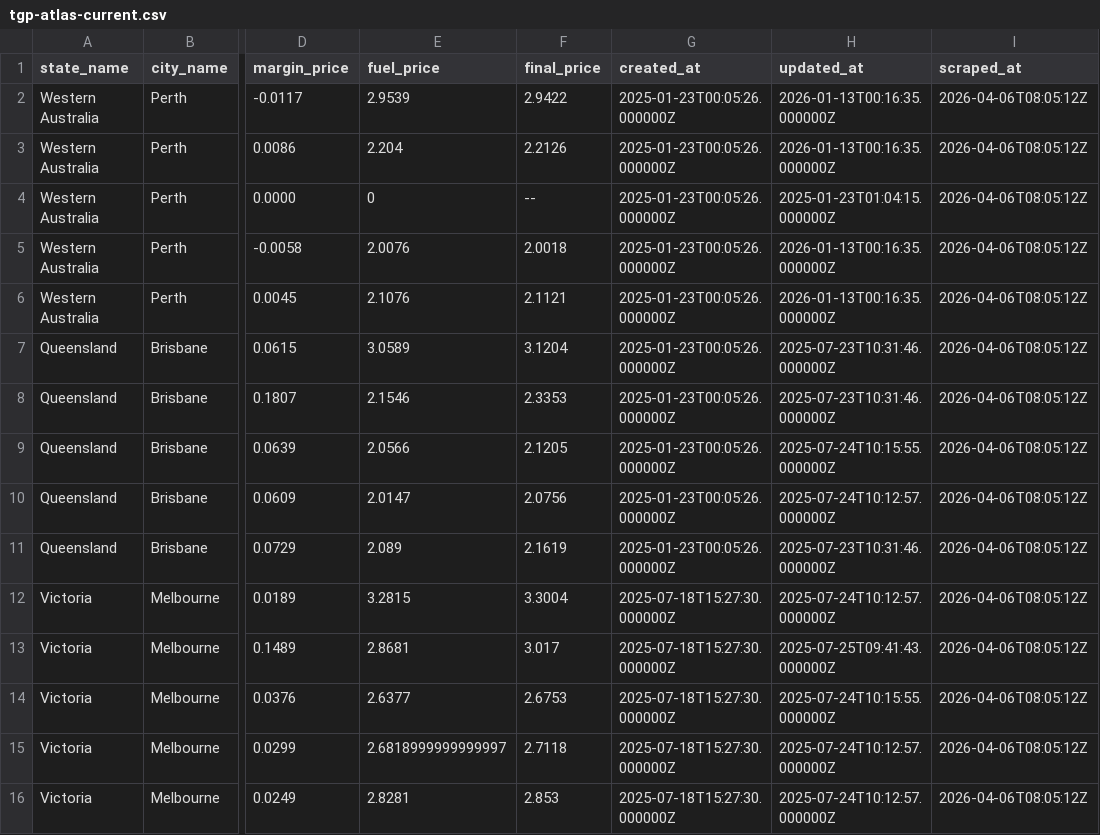
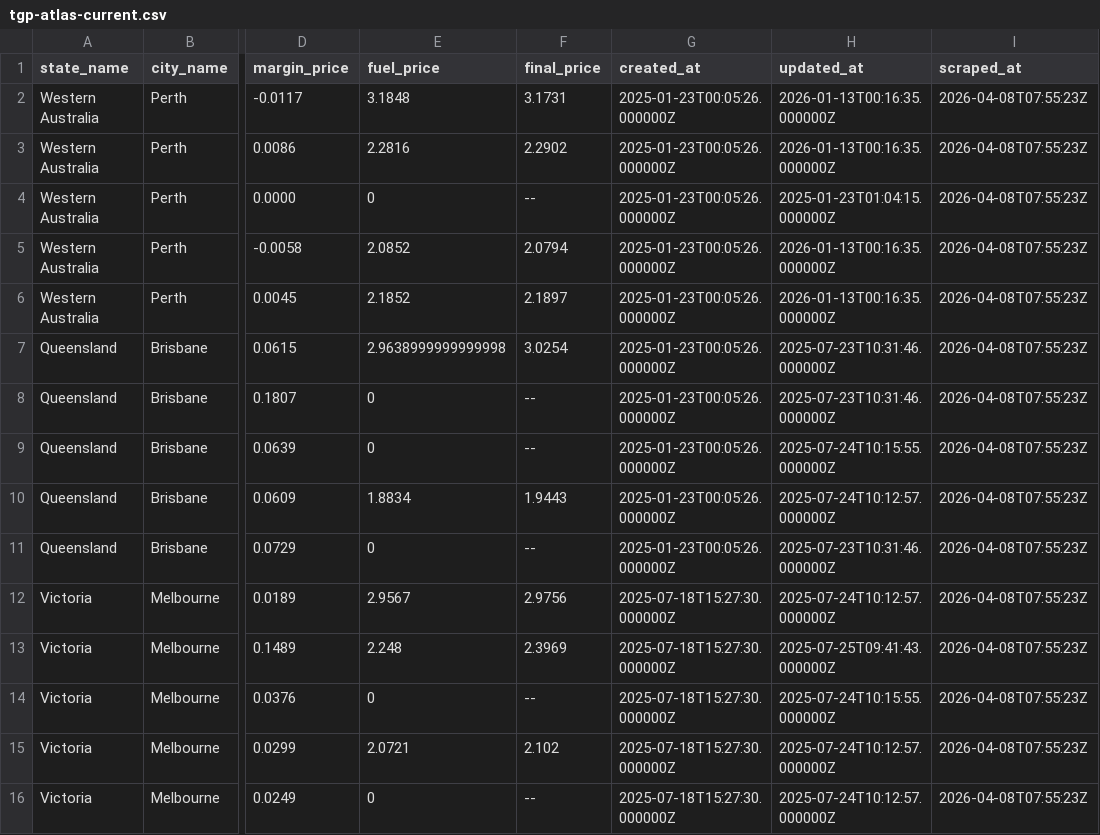
Before and after one commit to nwbort/tgp-atlas, a CSV file: tgp-atlas-current.csv, drawn as a sheet; only a part is shown, gaps mark what is left out; the diff names each change by its address in the sheet, - before the commit and + after, or states it on an @@ line.

```diff
--- a/tgp-atlas-current.csv
+++ b/tgp-atlas-current.csv
-E2 (fuel_price): 2.9539
+E2 (fuel_price): 3.1848
-F2 (final_price): 2.9422
+F2 (final_price): 3.1731
-I2:I16 (scraped_at): 2026-04-06T08:05:12Z
+I2:I16 (scraped_at): 2026-04-08T07:55:23Z
-E3 (fuel_price): 2.204
+E3 (fuel_price): 2.2816
-F3 (final_price): 2.2126
+F3 (final_price): 2.2902
-E5 (fuel_price): 2.0076
+E5 (fuel_price): 2.0852
-F5 (final_price): 2.0018
+F5 (final_price): 2.0794
-E6 (fuel_price): 2.1076
+E6 (fuel_price): 2.1852
-F6 (final_price): 2.1121
+F6 (final_price): 2.1897
-E7 (fuel_price): 3.0589
+E7 (fuel_price): 2.9638999999999998
-F7 (final_price): 3.1204
+F7 (final_price): 3.0254
-E8 (fuel_price): 2.1546
+E8 (fuel_price): 0
-F8 (final_price): 2.3353
+F8 (final_price): --
-E9 (fuel_price): 2.0566
+E9 (fuel_price): 0
-F9 (final_price): 2.1205
+F9 (final_price): --
-E10 (fuel_price): 2.0147
+E10 (fuel_price): 1.8834
-F10 (final_price): 2.0756
+F10 (final_price): 1.9443
-E11 (fuel_price): 2.089
+E11 (fuel_price): 0
-F11 (final_price): 2.1619
+F11 (final_price): --
-E12 (fuel_price): 3.2815
+E12 (fuel_price): 2.9567
-F12 (final_price): 3.3004
+F12 (final_price): 2.9756
-E13 (fuel_price): 2.8681
+E13 (fuel_price): 2.248
-F13 (final_price): 3.017
+F13 (final_price): 2.3969
-E14 (fuel_price): 2.6377
+E14 (fuel_price): 0
-F14 (final_price): 2.6753
+F14 (final_price): --
-E15 (fuel_price): 2.6818999999999997
+E15 (fuel_price): 2.0721
-F15 (final_price): 2.7118
+F15 (final_price): 2.102
-E16 (fuel_price): 2.8281
+E16 (fuel_price): 0
-F16 (final_price): 2.853
+F16 (final_price): --
```
Also changed, not shown: tgp-atlas-history.csv.
